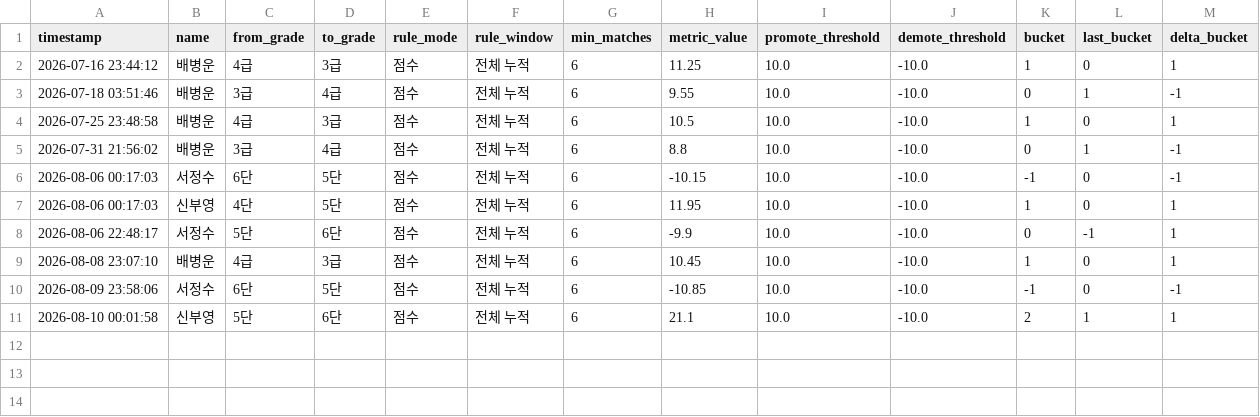
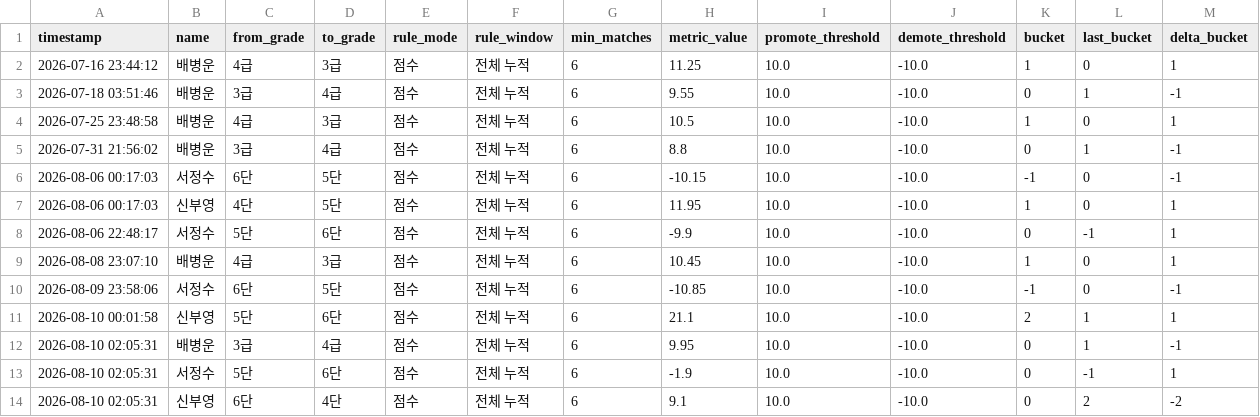
Before and after one commit to se0007se0007-dotcom/ranking_app, a CSV file: promotion_log.csv, drawn as a sheet; the diff names each change by its address in the sheet, - before the commit and + after, or states it on an @@ line.

Commit message:
data: update promotion_log.csv

```diff
--- a/promotion_log.csv
+++ b/promotion_log.csv
+row 12: 2026-08-10 02:05:31 | 배병운 | 3급 | 4급 | 점수 | 전체 누적 | 6 | 9.95 | 10.0 | -10.0 | 0 | 1 | -1
+row 13: 2026-08-10 02:05:31 | 서정수 | 5단 | 6단 | 점수 | 전체 누적 | 6 | -1.9 | 10.0 | -10.0 | 0 | -1 | 1
+row 14: 2026-08-10 02:05:31 | 신부영 | 6단 | 4단 | 점수 | 전체 누적 | 6 | 9.1 | 10.0 | -10.0 | 0 | 2 | -2
```
